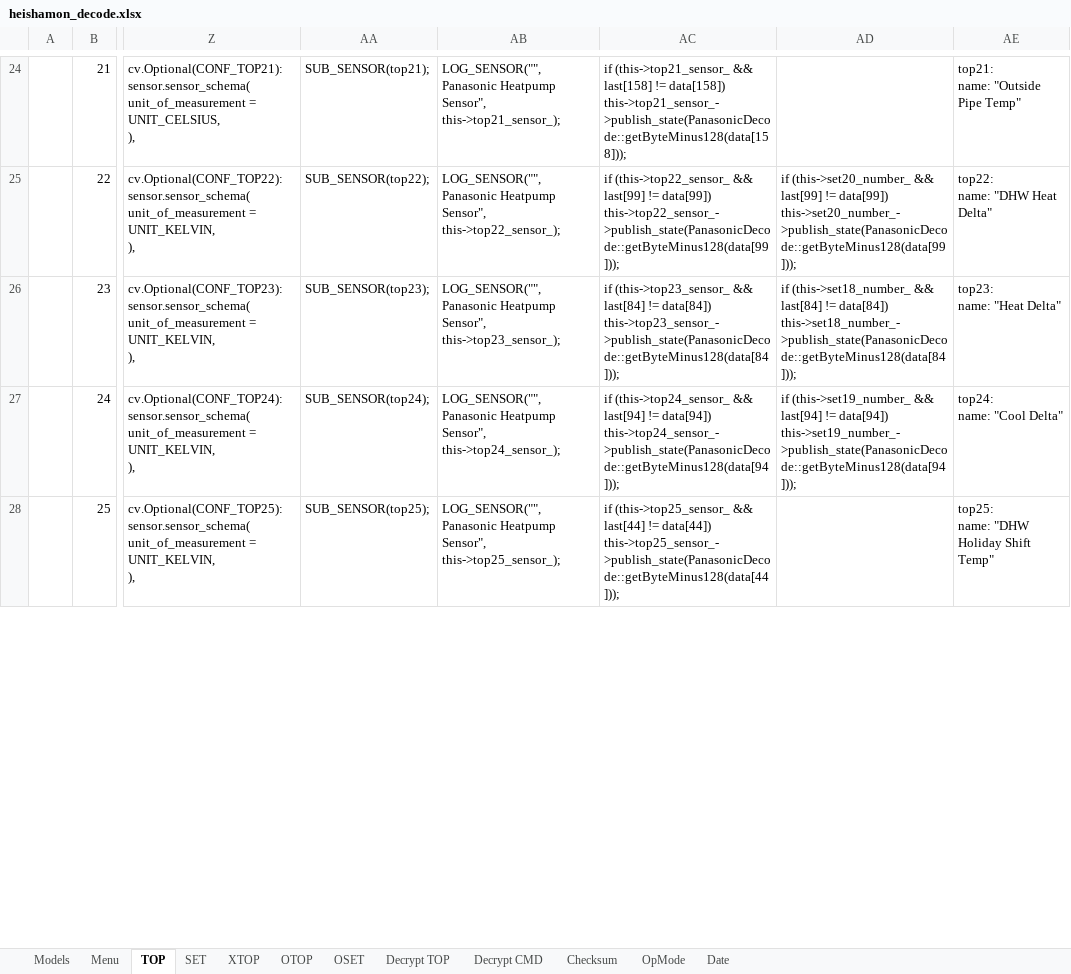
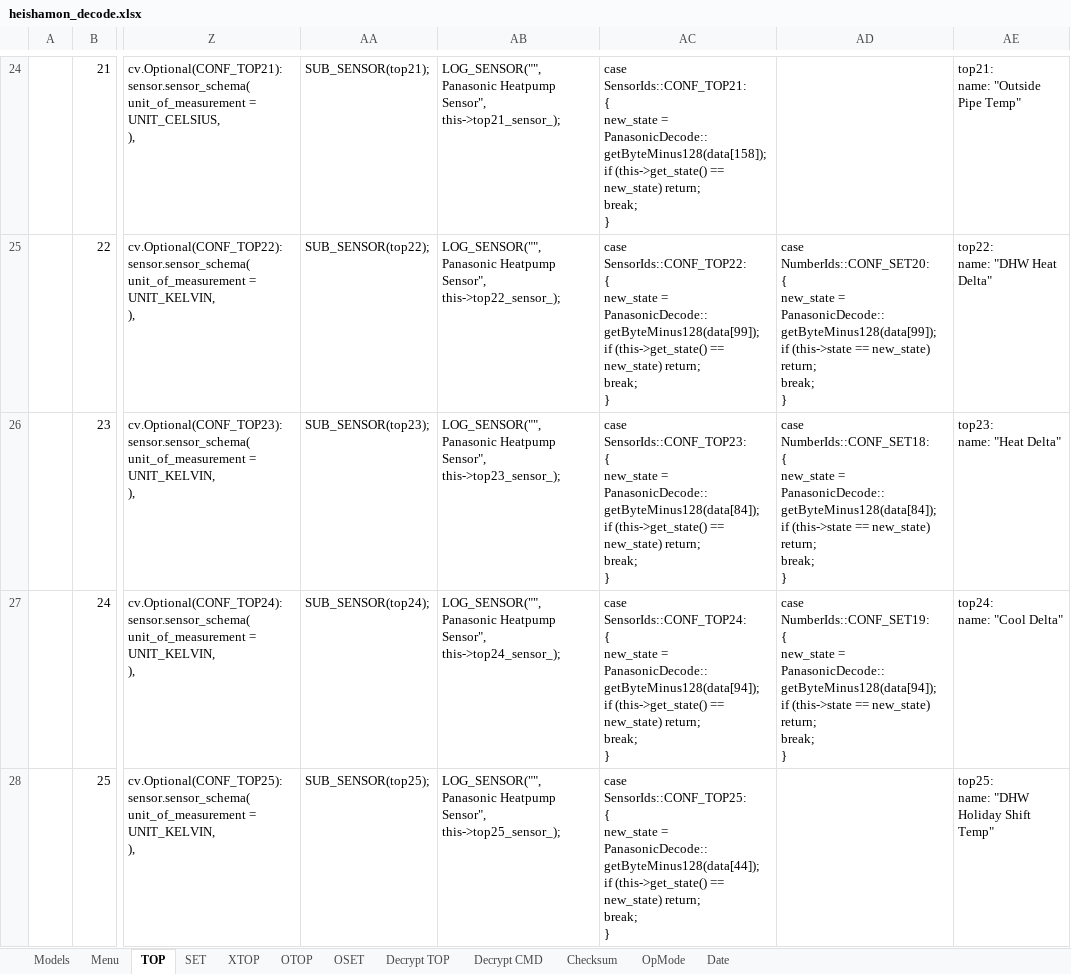
Before and after one commit to ElVit/esphome_components, an Excel workbook: prototypes/panasonic_heatpump/heishamon_decode.xlsx, sheet TOP, drawn as a sheet; only a part is shown, gaps mark what is left out; values as stored, in another font and other column widths than the file's, no borders; ↵ is a line break in a cell; the diff covers the shown part only; the diff names each change by its address in the sheet, - before the commit and + after, or states it on an @@ line.

Commit message:
Updated decode excel file

```diff
--- a/prototypes/panasonic_heatpump/heishamon_decode.xlsx (sheet TOP)
+++ b/prototypes/panasonic_heatpump/heishamon_decode.xlsx (sheet TOP)
-AC24: if (this->top21_sensor_ && last[158] != data[158]) this->top21_sensor_->publish_state(PanasonicDecode::getByteMinus128(data[158]));
+AC24: case SensorIds::CONF_TOP21: ↵ { ↵ new_state = PanasonicDecode::getByteMinus128(data[158]); ↵ if (this->get_state() == new_state) return; ↵ break; ↵ }
-AC25: if (this->top22_sensor_ && last[99] != data[99]) this->top22_sensor_->publish_state(PanasonicDecode::getByteMinus128(data[99]));
+AC25: case SensorIds::CONF_TOP22: ↵ { ↵ new_state = PanasonicDecode::getByteMinus128(data[99]); ↵ if (this->get_state() == new_state) return; ↵ break; ↵ }
-AD25: if (this->set20_number_ && last[99] != data[99]) this->set20_number_->publish_state(PanasonicDecode::getByteMinus128(data[99]));
+AD25: case NumberIds::CONF_SET20: ↵ { ↵ new_state = PanasonicDecode::getByteMinus128(data[99]); ↵ if (this->state == new_state) return; ↵ break; ↵ }
-AC26: if (this->top23_sensor_ && last[84] != data[84]) this->top23_sensor_->publish_state(PanasonicDecode::getByteMinus128(data[84]));
+AC26: case SensorIds::CONF_TOP23: ↵ { ↵ new_state = PanasonicDecode::getByteMinus128(data[84]); ↵ if (this->get_state() == new_state) return; ↵ break; ↵ }
-AD26: if (this->set18_number_ && last[84] != data[84]) this->set18_number_->publish_state(PanasonicDecode::getByteMinus128(data[84]));
+AD26: case NumberIds::CONF_SET18: ↵ { ↵ new_state = PanasonicDecode::getByteMinus128(data[84]); ↵ if (this->state == new_state) return; ↵ break; ↵ }
-AC27: if (this->top24_sensor_ && last[94] != data[94]) this->top24_sensor_->publish_state(PanasonicDecode::getByteMinus128(data[94]));
+AC27: case SensorIds::CONF_TOP24: ↵ { ↵ new_state = PanasonicDecode::getByteMinus128(data[94]); ↵ if (this->get_state() == new_state) return; ↵ break; ↵ }
-AD27: if (this->set19_number_ && last[94] != data[94]) this->set19_number_->publish_state(PanasonicDecode::getByteMinus128(data[94]));
+AD27: case NumberIds::CONF_SET19: ↵ { ↵ new_state = PanasonicDecode::getByteMinus128(data[94]); ↵ if (this->state == new_state) return; ↵ break; ↵ }
-AC28: if (this->top25_sensor_ && last[44] != data[44]) this->top25_sensor_->publish_state(PanasonicDecode::getByteMinus128(data[44]));
+AC28: case SensorIds::CONF_TOP25: ↵ { ↵ new_state = PanasonicDecode::getByteMinus128(data[44]); ↵ if (this->get_state() == new_state) return; ↵ break; ↵ }
```
Also changed, not shown: 186 edited cells elsewhere in this sheet, sheet SET, sheet Menu, sheet Date, formulas that keep their value.
